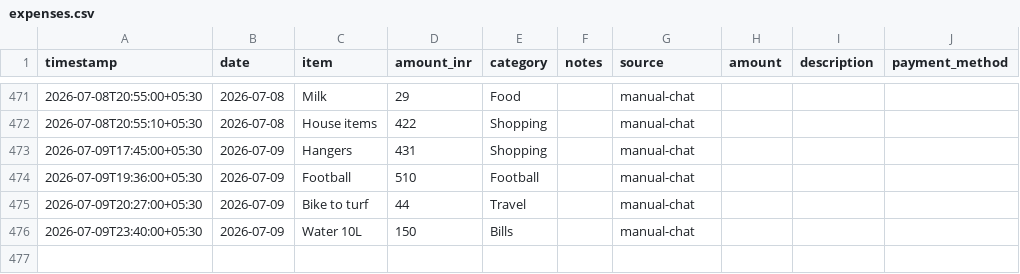
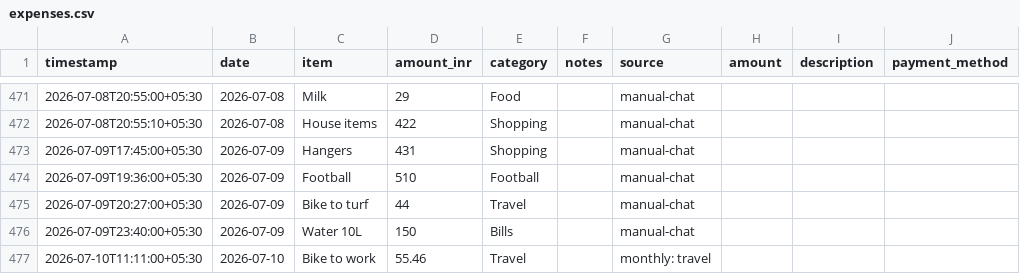
Before and after one commit to Sukrittt/envelope, a CSV file: productivity/expenses.csv, drawn as a sheet; only a part is shown, gaps mark what is left out.

```diff
--- a/productivity/expenses.csv
+++ b/productivity/expenses.csv
@@ -476 +476,2 @@ timestamp,date,item,amount_inr,category,notes,source,amount,description,payment_
 2026-07-09T23:40:00+05:30,2026-07-09,Water 10L,150,Bills,,manual-chat
+2026-07-10T11:11:00+05:30,2026-07-10,Bike to work,55.46,Travel,,monthly: travel
```
Also changed, not shown: data/expenses.csv, public/productivity/expenses.csv, 1 other file.
